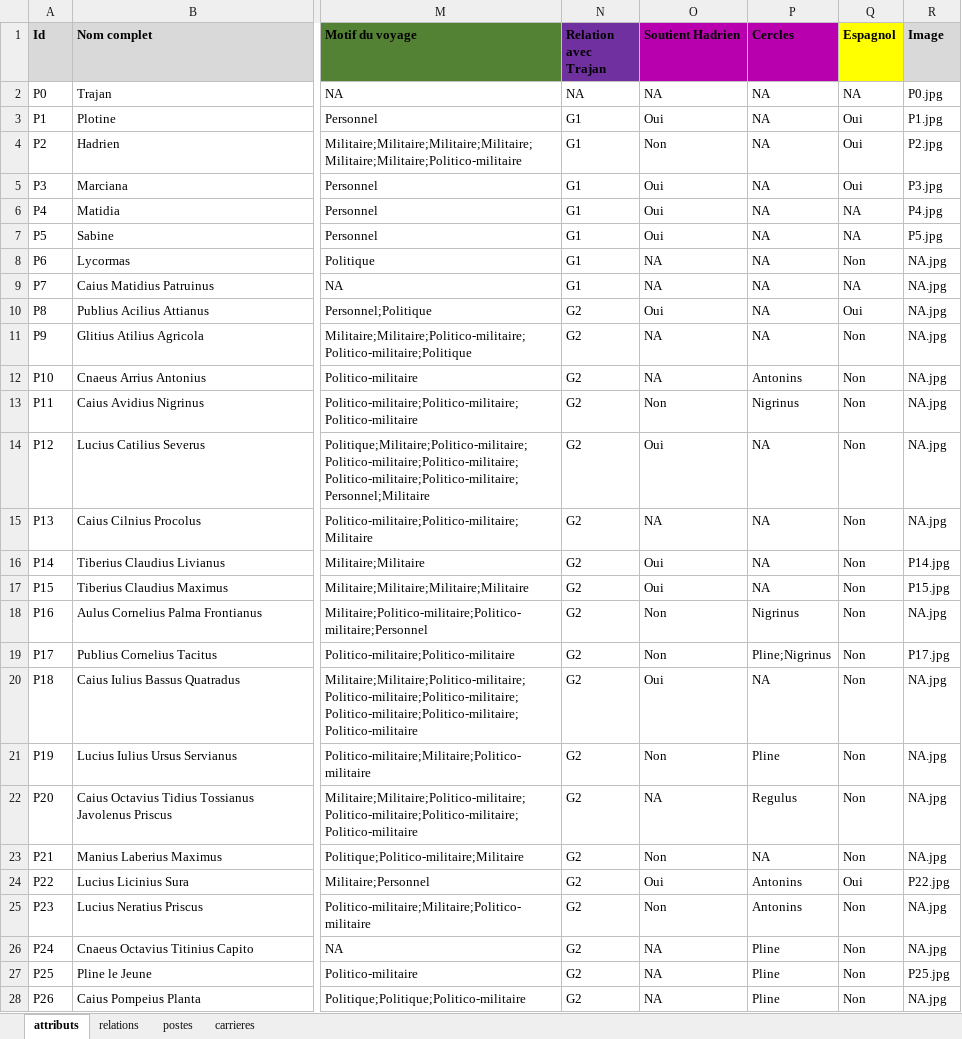
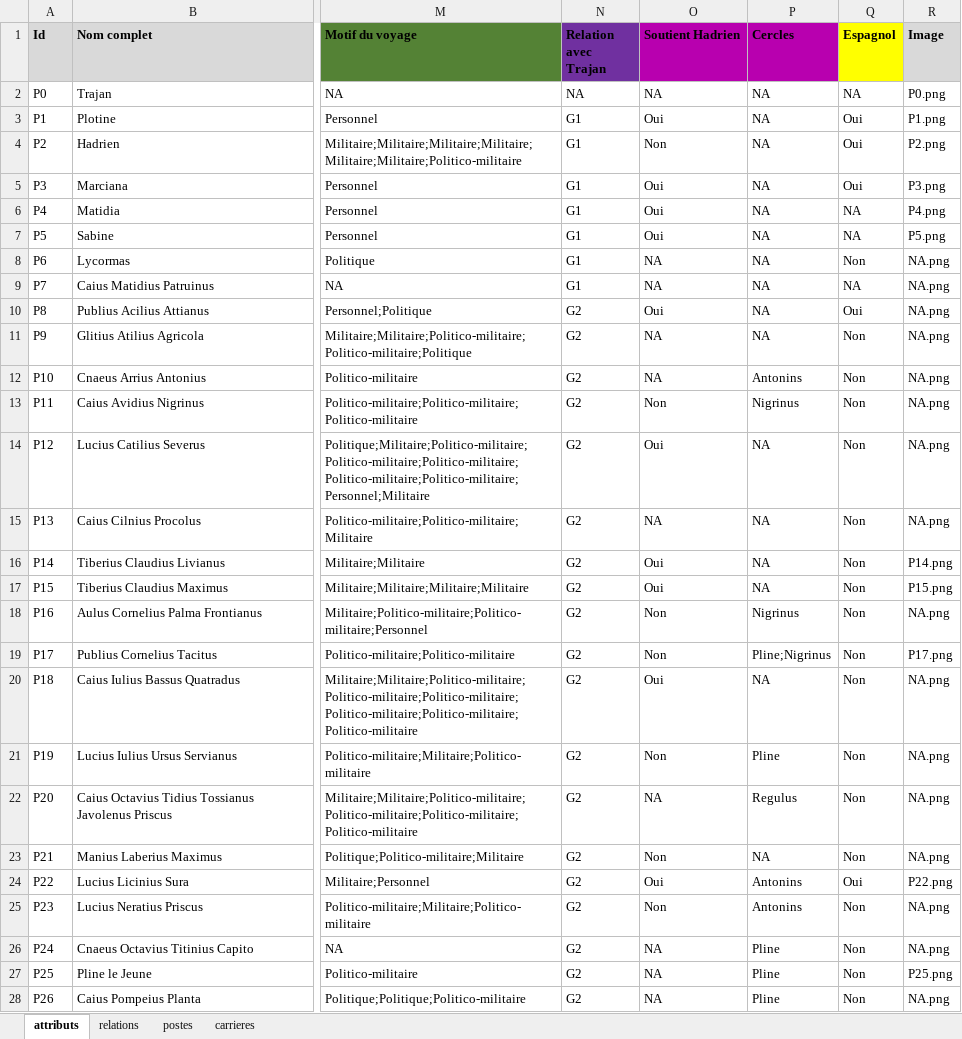
Before and after one commit to CompNet/TrajanNet, an Excel workbook: data/tables/trajan_all.xlsm, sheet attributs, drawn as a sheet; only a part is shown, gaps mark what is left out; values as stored, in another font and other column widths than the file's, no borders; the diff covers the shown part only; the diff names each change by its address in the sheet, - before the commit and + after, or states it on an @@ line.

```diff
--- a/data/tables/trajan_all.xlsm (sheet attributs)
+++ b/data/tables/trajan_all.xlsm (sheet attributs)
-R2 (Image): P0.jpg
+R2 (Image): P0.png
-R3 (Image): P1.jpg
+R3 (Image): P1.png
-R4 (Image): P2.jpg
+R4 (Image): P2.png
-R5 (Image): P3.jpg
+R5 (Image): P3.png
-R6 (Image): P4.jpg
+R6 (Image): P4.png
-R7 (Image): P5.jpg
+R7 (Image): P5.png
-R8:R15 (Image): NA.jpg
+R8:R15 (Image): NA.png
-R16 (Image): P14.jpg
+R16 (Image): P14.png
-R17 (Image): P15.jpg
+R17 (Image): P15.png
-R18 (Image): NA.jpg
+R18 (Image): NA.png
-R19 (Image): P17.jpg
+R19 (Image): P17.png
-R20:R23 (Image): NA.jpg
+R20:R23 (Image): NA.png
-R24 (Image): P22.jpg
+R24 (Image): P22.png
-R25:R26 (Image): NA.jpg
+R25:R26 (Image): NA.png
-R27 (Image): P25.jpg
+R27 (Image): P25.png
-R28 (Image): NA.jpg
+R28 (Image): NA.png
```
Also changed, not shown: 40 edited cells elsewhere in this sheet, 21 other files.
